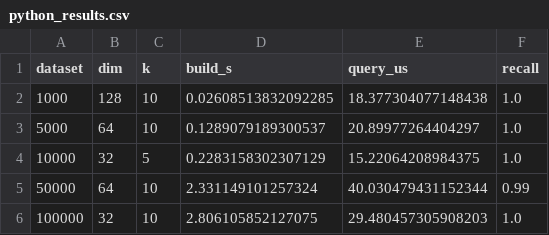
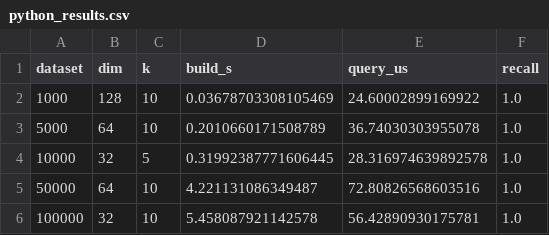
Before and after one commit to Vishvam10/proxima, a CSV file: benchmarks/python_results.csv, drawn as a sheet.

Commit message:
add: benchmarks results with selectNeighborsWithHeuristic

```diff
--- a/benchmarks/python_results.csv
+++ b/benchmarks/python_results.csv
@@ -1,6 +1,6 @@
 dataset,dim,k,build_s,query_us,recall
-1000,128,10,0.02608513832092285,18.377304077148438,1.0
-5000,64,10,0.1289079189300537,20.89977264404297,1.0
-10000,32,5,0.2283158302307129,15.22064208984375,1.0
-50000,64,10,2.331149101257324,40.030479431152344,0.99
-100000,32,10,2.806105852127075,29.480457305908203,1.0
+1000,128,10,0.03678703308105469,24.60002899169922,1.0
+5000,64,10,0.2010660171508789,36.74030303955078,1.0
+10000,32,5,0.31992387771606445,28.316974639892578,1.0
+50000,64,10,4.221131086349487,72.80826568603516,1.0
+100000,32,10,5.458087921142578,56.42890930175781,1.0
```
Also changed, not shown: 7 other files.
